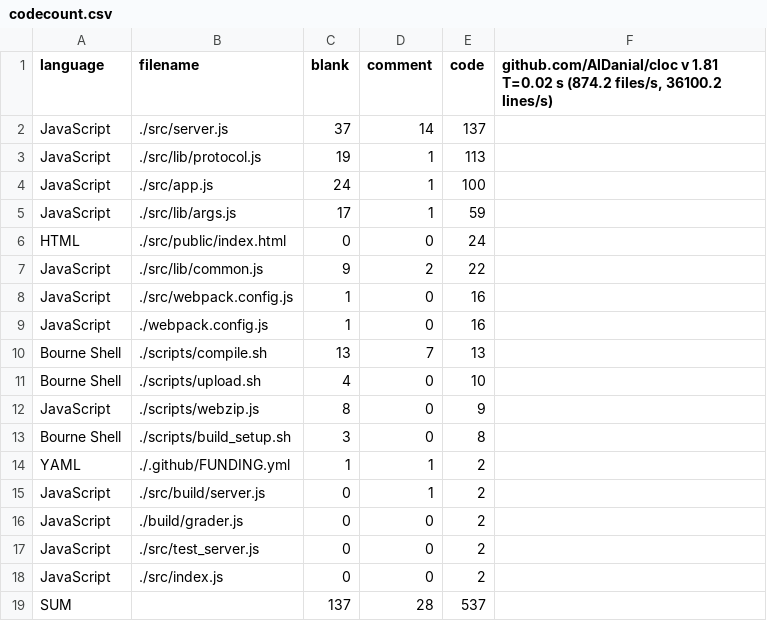
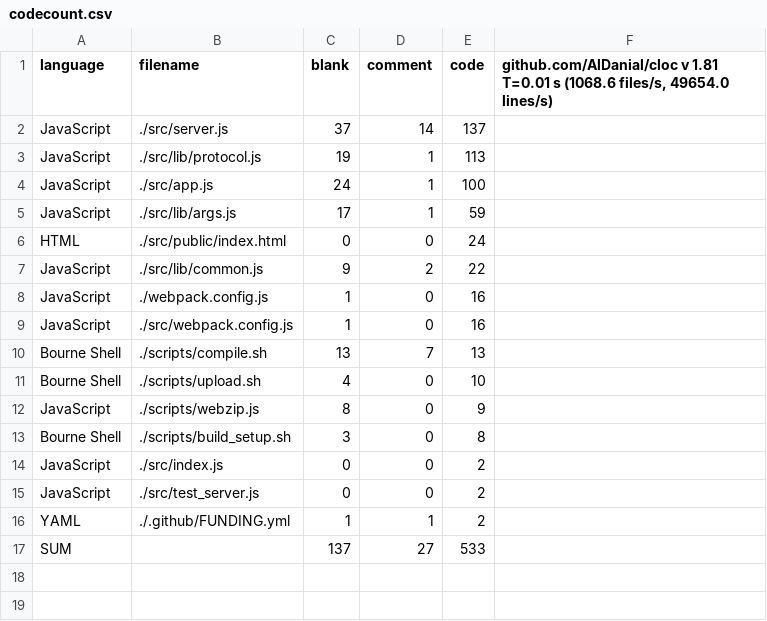
Before and after one commit to DO-SAY-GO/graderjs, a CSV file: stats/codecount.csv, drawn as a sheet.

```diff
--- a/stats/codecount.csv
+++ b/stats/codecount.csv
@@ -1,2 +1,2 @@
-language,filename,blank,comment,code,"github.com/AlDanial/cloc v 1.81  T=0.02 s (874.2 files/s, 36100.2 lines/s)"
+language,filename,blank,comment,code,"github.com/AlDanial/cloc v 1.81  T=0.01 s (1068.6 files/s, 49654.0 lines/s)"
 JavaScript,./src/server.js,37,14,137
@@ -7,4 +7,4 @@ HTML,./src/public/index.html,0,0,24
 JavaScript,./src/lib/common.js,9,2,22
+JavaScript,./webpack.config.js,1,0,16
 JavaScript,./src/webpack.config.js,1,0,16
-JavaScript,./webpack.config.js,1,0,16
 Bourne Shell,./scripts/compile.sh,13,7,13
@@ -13,7 +13,5 @@ JavaScript,./scripts/webzip.js,8,0,9
 Bourne Shell,./scripts/build_setup.sh,3,0,8
+JavaScript,./src/index.js,0,0,2
+JavaScript,./src/test_server.js,0,0,2
 YAML,./.github/FUNDING.yml,1,1,2
-JavaScript,./src/build/server.js,0,1,2
-JavaScript,./build/grader.js,0,0,2
-JavaScript,./src/test_server.js,0,0,2
-JavaScript,./src/index.js,0,0,2
-SUM,,137,28,537
+SUM,,137,27,533
```
Also changed, not shown: 4 other files.
